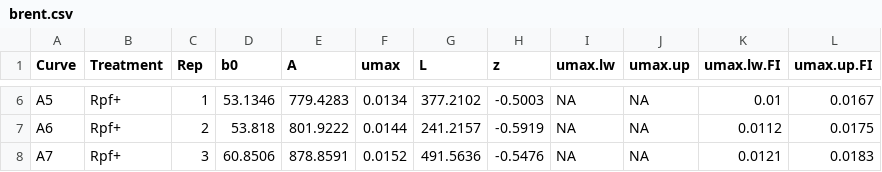
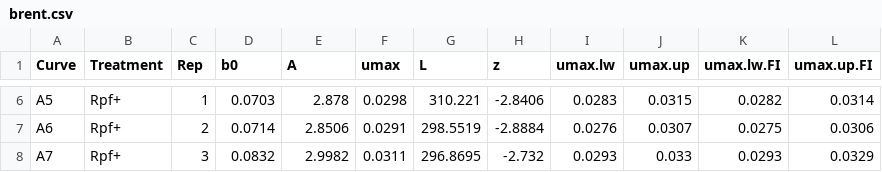
Before and after one commit to LennonLab/Rpf, a CSV file: growth/brent.csv, drawn as a sheet; only a part is shown, gaps mark what is left out; the diff covers the shown part only; the diff names each change by its address in the sheet, - before the commit and + after, or states it on an @@ line.

```diff
--- a/growth/brent.csv
+++ b/growth/brent.csv
-D6 (b0): 53.1346
+D6 (b0): 0.0703
-E6 (A): 779.4283
+E6 (A): 2.878
-F6 (umax): 0.0134
+F6 (umax): 0.0298
-G6 (L): 377.2102
+G6 (L): 310.221
-H6 (z): -0.5003
+H6 (z): -2.8406
-I6 (umax.lw): NA
+I6 (umax.lw): 0.0283
-J6 (umax.up): NA
+J6 (umax.up): 0.0315
-K6 (umax.lw.FI): 0.01
+K6 (umax.lw.FI): 0.0282
-L6 (umax.up.FI): 0.0167
+L6 (umax.up.FI): 0.0314
-D7 (b0): 53.818
+D7 (b0): 0.0714
-E7 (A): 801.9222
+E7 (A): 2.8506
-F7 (umax): 0.0144
+F7 (umax): 0.0291
-G7 (L): 241.2157
+G7 (L): 298.5519
-H7 (z): -0.5919
+H7 (z): -2.8884
-I7 (umax.lw): NA
+I7 (umax.lw): 0.0276
-J7 (umax.up): NA
+J7 (umax.up): 0.0307
-K7 (umax.lw.FI): 0.0112
+K7 (umax.lw.FI): 0.0275
-L7 (umax.up.FI): 0.0175
+L7 (umax.up.FI): 0.0306
-D8 (b0): 60.8506
+D8 (b0): 0.0832
-E8 (A): 878.8591
+E8 (A): 2.9982
-F8 (umax): 0.0152
+F8 (umax): 0.0311
-G8 (L): 491.5636
+G8 (L): 296.8695
-H8 (z): -0.5476
+H8 (z): -2.732
-I8 (umax.lw): NA
+I8 (umax.lw): 0.0293
-J8 (umax.up): NA
+J8 (umax.up): 0.033
-K8 (umax.lw.FI): 0.0121
+K8 (umax.lw.FI): 0.0293
-L8 (umax.up.FI): 0.0183
+L8 (umax.up.FI): 0.0329
```
Also changed, not shown: 37 edited cells elsewhere in this file, generality/gcdelta.csv, 23 other files.
